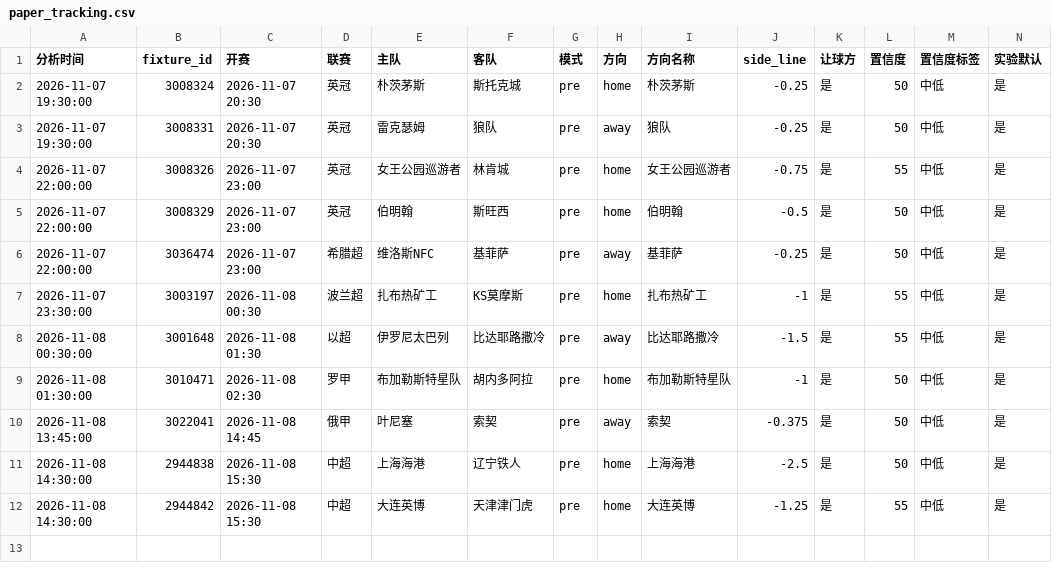
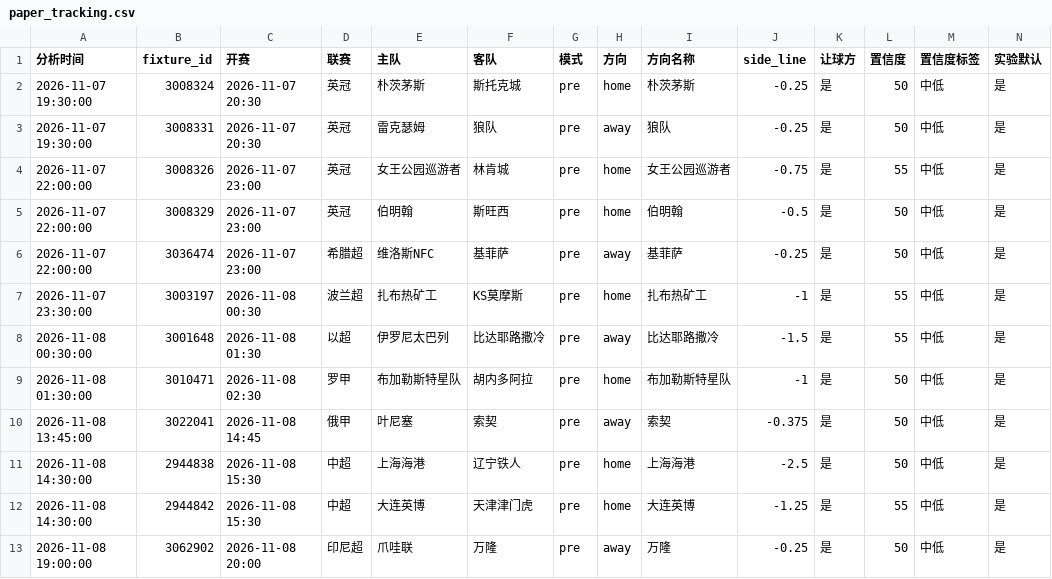
Before and after one commit to housan321/football-rule-engine, a CSV file: tracking/paper_tracking.csv, drawn as a sheet; only a part is shown; rows hold the shown columns only; the diff names each change by its address in the sheet, - before the commit and + after, or states it on an @@ line.

```diff
--- a/tracking/paper_tracking.csv
+++ b/tracking/paper_tracking.csv
+row 13: 2026-11-08 19:00:00 | 3062902 | 2026-11-08 20:00 | 印尼超 | 爪哇联 | 万隆 | pre | away | 万隆 | -0.25 | 是 | 50 | 中低 | 是
```
Also changed, not shown: 2 other files.
